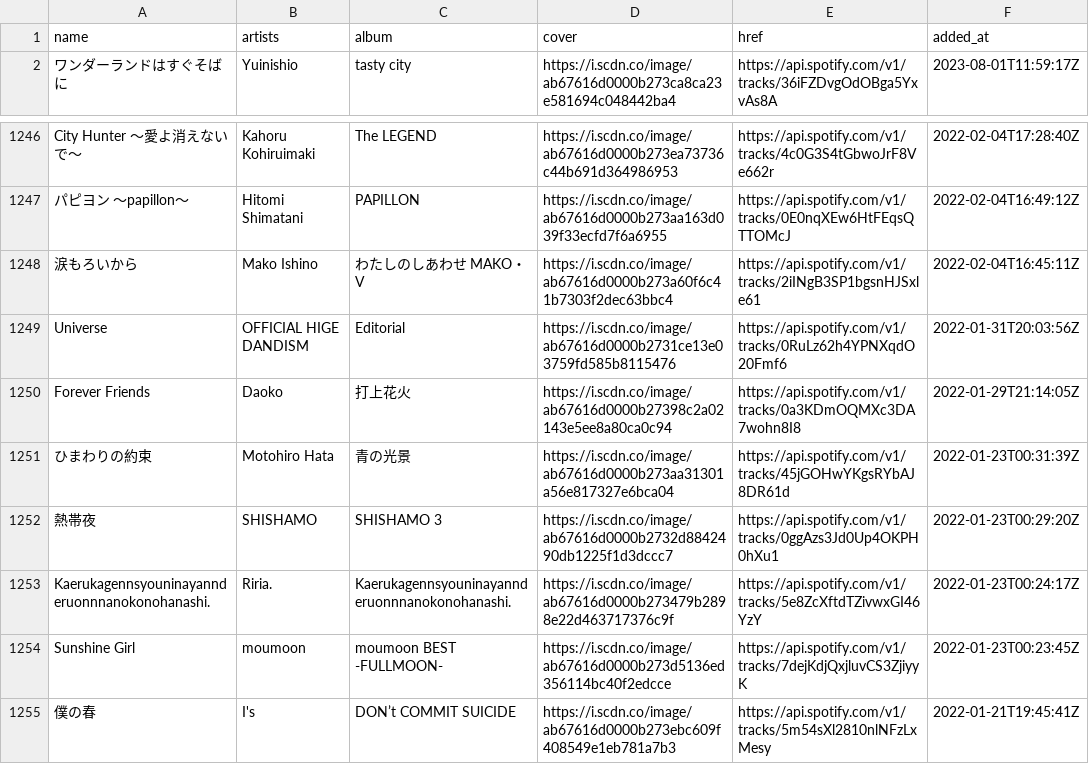
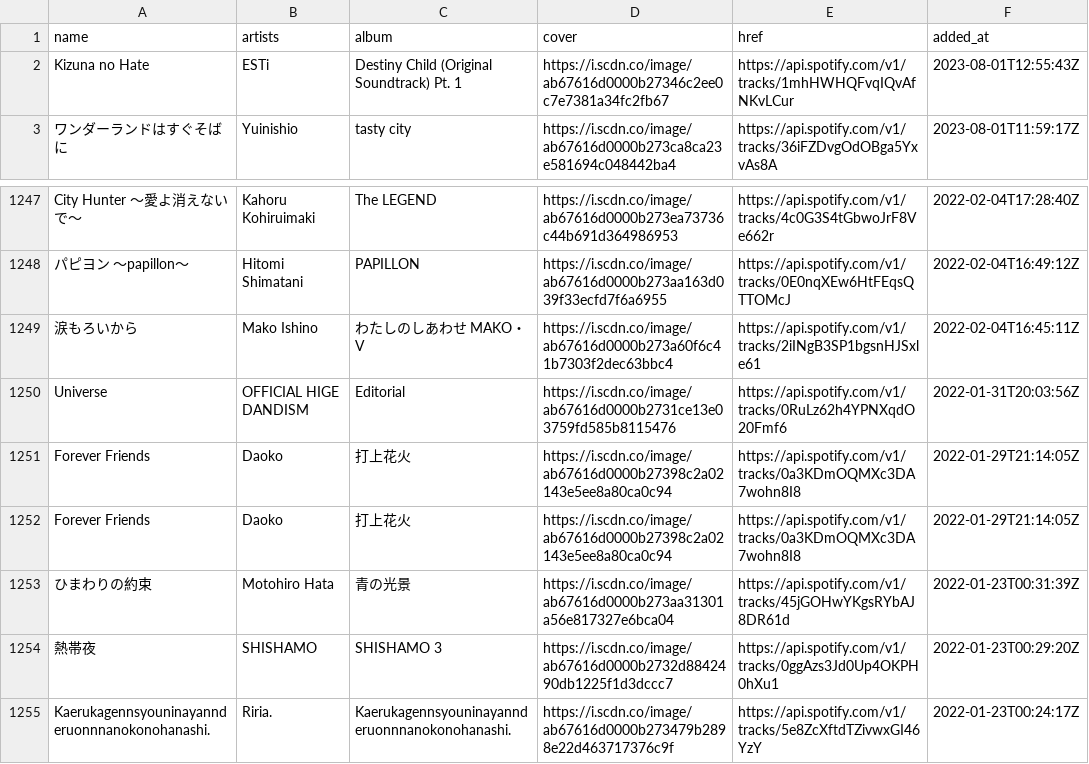
Before and after one commit to nyok/MySpotifyLikedSongs, a TSV file: LikedSongs/LikedSongs.tsv, drawn as a sheet; only a part is shown, gaps mark what is left out; the shorter side is filled out with more unchanged rows.

Commit message:
New songs (Automatic update)

```diff
--- a/LikedSongs/LikedSongs.tsv
+++ b/LikedSongs/LikedSongs.tsv
@@ -1,2 +1,3 @@
 name	artists	album	cover	href	added_at
+Kizuna no Hate	ESTi	Destiny Child (Original Soundtrack) Pt. 1	https://i.scdn.co/image/ab67616d0000b27346c2ee0c7e7381a34fc2fb67	https://api.spotify.com/v1/tracks/1mhHWHQFvqIQvAfNKvLCur	2023-08-01T12:55:43Z
 ワンダーランドはすぐそばに	Yuinishio	tasty city	https://i.scdn.co/image/ab67616d0000b273ca8ca23e581694c048442ba4	https://api.spotify.com/v1/tracks/36iFZDvgOdOBga5YxvAs8A	2023-08-01T11:59:17Z
@@ -1249,2 +1250,3 @@ City Hunter 〜愛よ消えないで〜	Kahoru Kohiruimaki	The LEGEND	https://i.
 Universe	OFFICIAL HIGE DANDISM	Editorial	https://i.scdn.co/image/ab67616d0000b2731ce13e03759fd585b8115476	https://api.spotify.com/v1/tracks/0RuLz62h4YPNXqdO20Fmf6	2022-01-31T20:03:56Z
+Forever Friends	Daoko	打上花火	https://i.scdn.co/image/ab67616d0000b27398c2a02143e5ee8a80ca0c94	https://api.spotify.com/v1/tracks/0a3KDmOQMXc3DA7wohn8I8	2022-01-29T21:14:05Z
 Forever Friends	Daoko	打上花火	https://i.scdn.co/image/ab67616d0000b27398c2a02143e5ee8a80ca0c94	https://api.spotify.com/v1/tracks/0a3KDmOQMXc3DA7wohn8I8	2022-01-29T21:14:05Z
```
